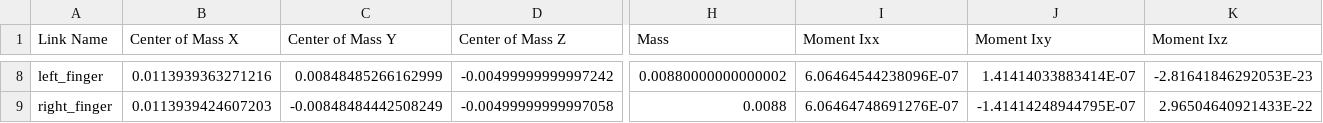
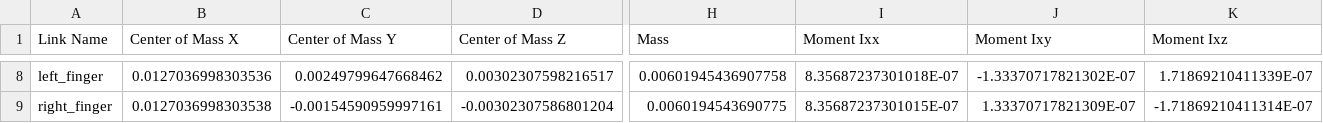
Before and after one commit to Babak-SSH/chessaton, a CSV file: chessaton_description/urdf/chessaton.csv, drawn as a sheet; only a part is shown, gaps mark what is left out; the diff covers the shown part only; the diff names each change by its address in the sheet, - before the commit and + after, or states it on an @@ line.

```diff
--- a/chessaton_description/urdf/chessaton.csv
+++ b/chessaton_description/urdf/chessaton.csv
-B8 (Center of Mass X): 0.0113939363271216
+B8 (Center of Mass X): 0.0127036998303536
-C8 (Center of Mass Y): 0.00848485266162999
+C8 (Center of Mass Y): 0.00249799647668462
-D8 (Center of Mass Z): -0.00499999999997242
+D8 (Center of Mass Z): 0.00302307598216517
-H8 (Mass): 0.00880000000000002
+H8 (Mass): 0.00601945436907758
-I8 (Moment Ixx): 6.06464544238096E-07
+I8 (Moment Ixx): 8.35687237301018E-07
-J8 (Moment Ixy): 1.41414033883414E-07
+J8 (Moment Ixy): -1.33370717821302E-07
-K8 (Moment Ixz): -2.81641846292053E-23
+K8 (Moment Ixz): 1.71869210411339E-07
-B9 (Center of Mass X): 0.0113939424607203
+B9 (Center of Mass X): 0.0127036998303538
-C9 (Center of Mass Y): -0.00848484442508249
+C9 (Center of Mass Y): -0.00154590959997161
-D9 (Center of Mass Z): -0.00499999999997058
+D9 (Center of Mass Z): -0.00302307586801204
-H9 (Mass): 0.0088
+H9 (Mass): 0.0060194543690775
-I9 (Moment Ixx): 6.06464748691276E-07
+I9 (Moment Ixx): 8.35687237301015E-07
-J9 (Moment Ixy): -1.41414248944795E-07
+J9 (Moment Ixy): 1.33370717821309E-07
-K9 (Moment Ixz): 2.96504640921433E-22
+K9 (Moment Ixz): -1.71869210411314E-07
```
Also changed, not shown: 137 edited cells elsewhere in this file, 14 other files.
